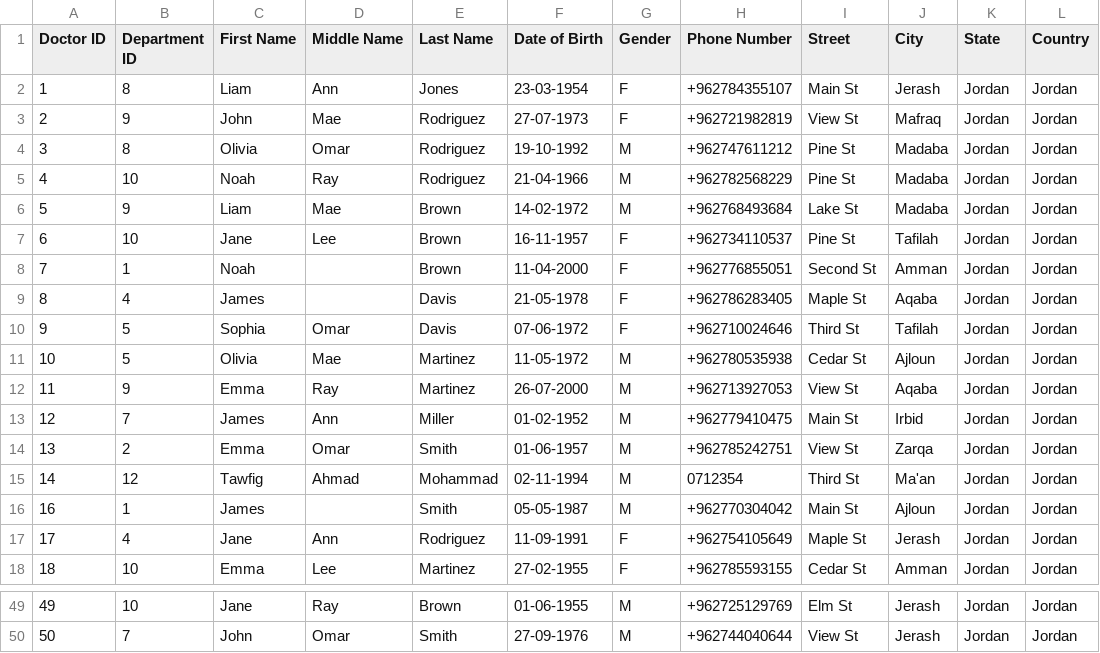
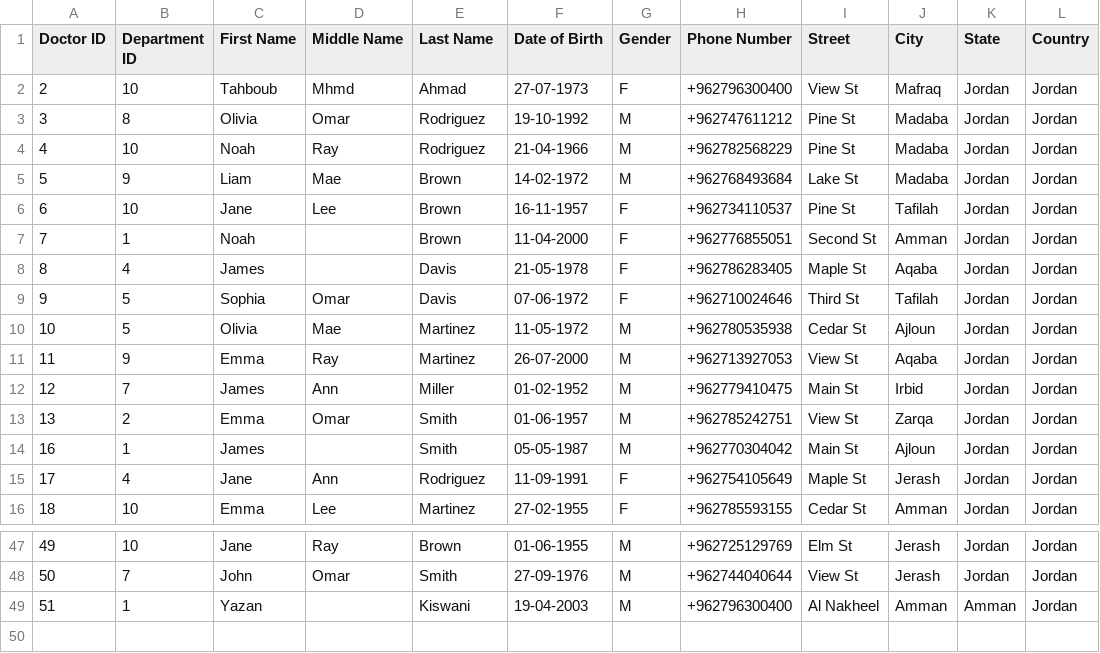
Before and after one commit to yznki/DBMS-C, a CSV file: doctors.csv, drawn as a sheet; only a part is shown, gaps mark what is left out.

```diff
--- a/doctors.csv
+++ b/doctors.csv
@@ -1,4 +1,3 @@
 Doctor ID, Department ID, First Name, Middle Name, Last Name, Date of Birth, Gender, Phone Number, Street, City, State, Country
-1,8,Liam,Ann,Jones,23-03-1954,F,+962784355107,Main St,Jerash,Jordan,Jordan
-2,9,John,Mae,Rodriguez,27-07-1973,F,+962721982819,View St,Mafraq,Jordan,Jordan
+2,10,Tahboub,Mhmd,Ahmad,27-07-1973,F,+962796300400,View St,Mafraq,Jordan,Jordan
 3,8,Olivia,Omar,Rodriguez,19-10-1992,M,+962747611212,Pine St,Madaba,Jordan,Jordan
@@ -14,3 +13,2 @@ Doctor ID, Department ID, First Name, Middle Name, Last Name, Date of Birth, Gen
 13,2,Emma,Omar,Smith,01-06-1957,M,+962785242751,View St,Zarqa,Jordan,Jordan
-14,12,Tawfig,Ahmad,Mohammad,02-11-1994,M,0712354,Third St,Ma'an,Jordan,Jordan
 16,1,James,,Smith,05-05-1987,M,+962770304042,Main St,Ajloun,Jordan,Jordan
@@ -50 +48,2 @@ Doctor ID, Department ID, First Name, Middle Name, Last Name, Date of Birth, Gen
 50,7,John,Omar,Smith,27-09-1976,M,+962744040644,View St,Jerash,Jordan,Jordan
+51,1,Yazan,,Kiswani,19-04-2003,M,+962796300400,Al Nakheel,Amman,Amman,Jordan
```
Also changed, not shown: appointments.csv, patients.csv, 9 other files.
